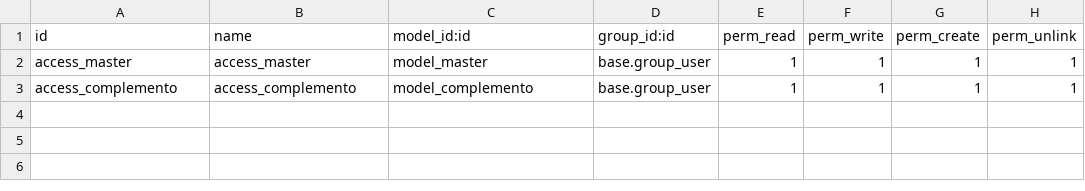
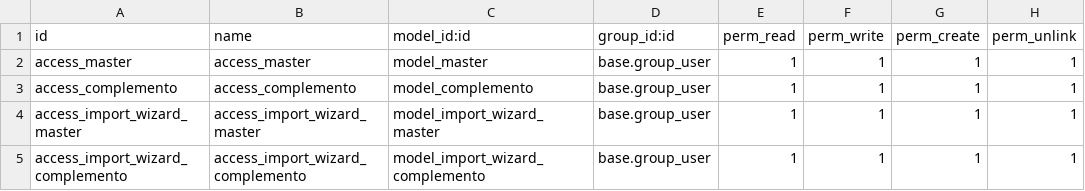
Before and after one commit to esfingex/test_conciliation, a CSV file: security/ir.model.access.csv, drawn as a sheet; the diff names each change by its address in the sheet, - before the commit and + after, or states it on an @@ line.

Commit message:
[ADD] wizard y securidad
- se agregan los wizard de master y complemento
- se agregan los permisos de acceso para los 2 modelos
- add gitignore

```diff
--- a/security/ir.model.access.csv
+++ b/security/ir.model.access.csv
+row 4: access_import_wizard_master | access_import_wizard_master | model_import_wizard_master | base.group_user | 1 | 1 | 1 | 1
+row 5: access_import_wizard_complemento | access_import_wizard_complemento | model_import_wizard_complemento | base.group_user | 1 | 1 | 1 | 1
```
Also changed, not shown: 8 other files.
